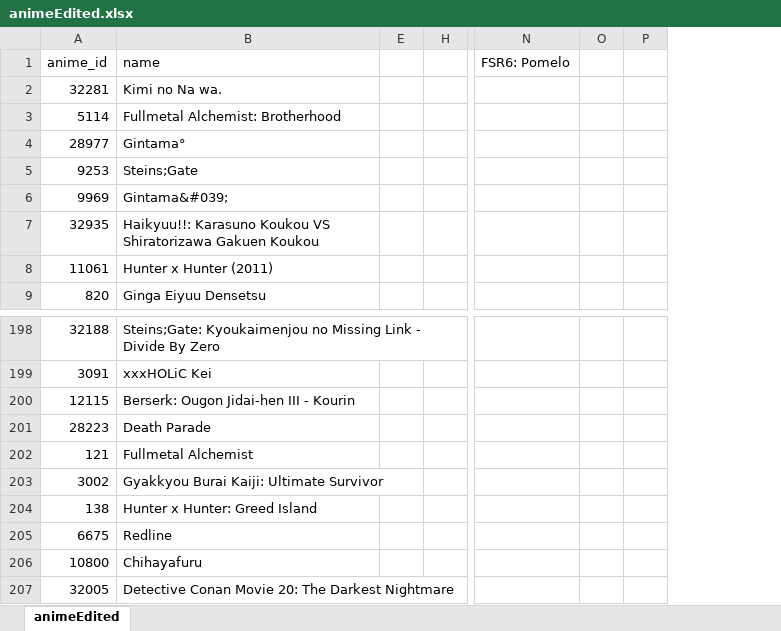
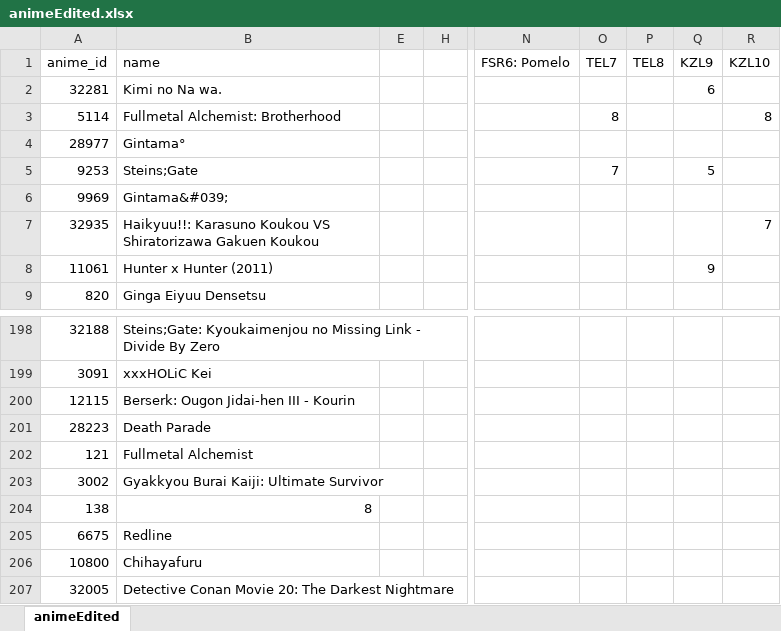
Before and after one commit to englip2002/AnimeRecommenderSystem, an Excel workbook: animeEdited.xlsx, sheet animeEdited, drawn as a sheet; only a part is shown, gaps mark what is left out; values as stored, in another font and other column widths than the file's, no borders; charts and pictures not drawn; removed rows and columns are numbered as before the commit, all else as after; the diff names each change by its address in the sheet, - before the commit and + after, or states it on an @@ line.

```diff
--- a/animeEdited.xlsx (sheet animeEdited)
+++ b/animeEdited.xlsx (sheet animeEdited)
-column O, empty
-column P, empty
+column O (TEL7), rows 3-5: 8 |  | 7
+column P (TEL8), empty
+column Q (KZL9), rows 2-8: 6 |  |  | 5 |  |  | 9
+column R (KZL10), rows 3-7: 8 |  |  |  | 7
-B204 (name): Hunter x Hunter: Greed Island
+B204 (name): 8
```
Also changed, not shown: 2 other files.
